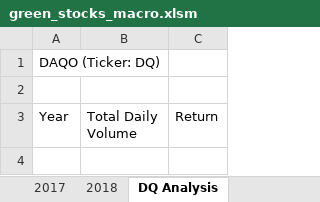
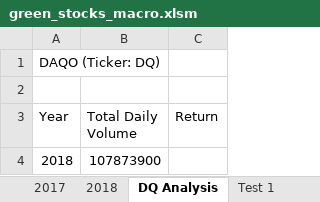
Before and after one commit to jakatz87/Stock-Analysis, an Excel workbook: green_stocks_macro.xlsm, sheet DQ Analysis, drawn as a sheet; values as stored, in another font and other column widths than the file's, no borders; the diff names each change by its address in the sheet, - before the commit and + after, or states it on an @@ line.

```diff
--- a/green_stocks_macro.xlsm (sheet DQ Analysis)
+++ b/green_stocks_macro.xlsm (sheet DQ Analysis)
+sheet tab: Test 1
+row 4: 2018 | 107873900
```
